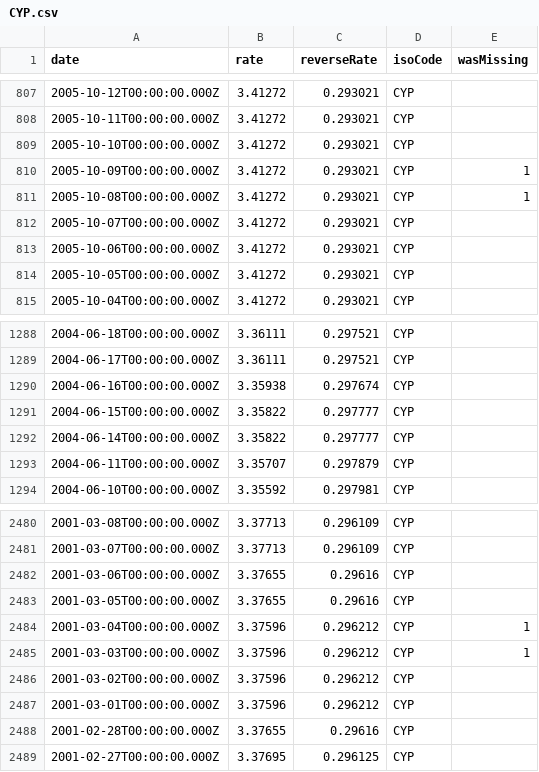
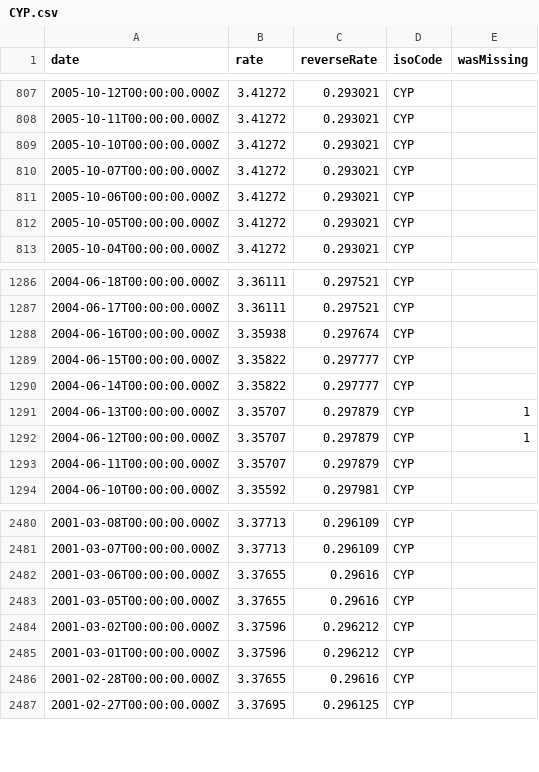
Before and after one commit to LubomirGeorgiev/bnb-currency-exchange-rates, a CSV file: data/CYP.csv, drawn as a sheet; only a part is shown, gaps mark what is left out; removed rows and columns are numbered as before the commit, all else as after; the diff names each change by its address in the sheet, - before the commit and + after, or states it on an @@ line.

```diff
--- a/data/CYP.csv
+++ b/data/CYP.csv
-row 810: 2005-10-09T00:00:00.000Z | 3.41272 | 0.293021 | CYP | 1
-row 811: 2005-10-08T00:00:00.000Z | 3.41272 | 0.293021 | CYP | 1
+row 1291: 2004-06-13T00:00:00.000Z | 3.35707 | 0.297879 | CYP | 1
+row 1292: 2004-06-12T00:00:00.000Z | 3.35707 | 0.297879 | CYP | 1
-row 2484: 2001-03-04T00:00:00.000Z | 3.37596 | 0.296212 | CYP | 1
-row 2485: 2001-03-03T00:00:00.000Z | 3.37596 | 0.296212 | CYP | 1
```
Also changed, not shown: data/BRL.csv, data/INR.csv, 39 other files.
